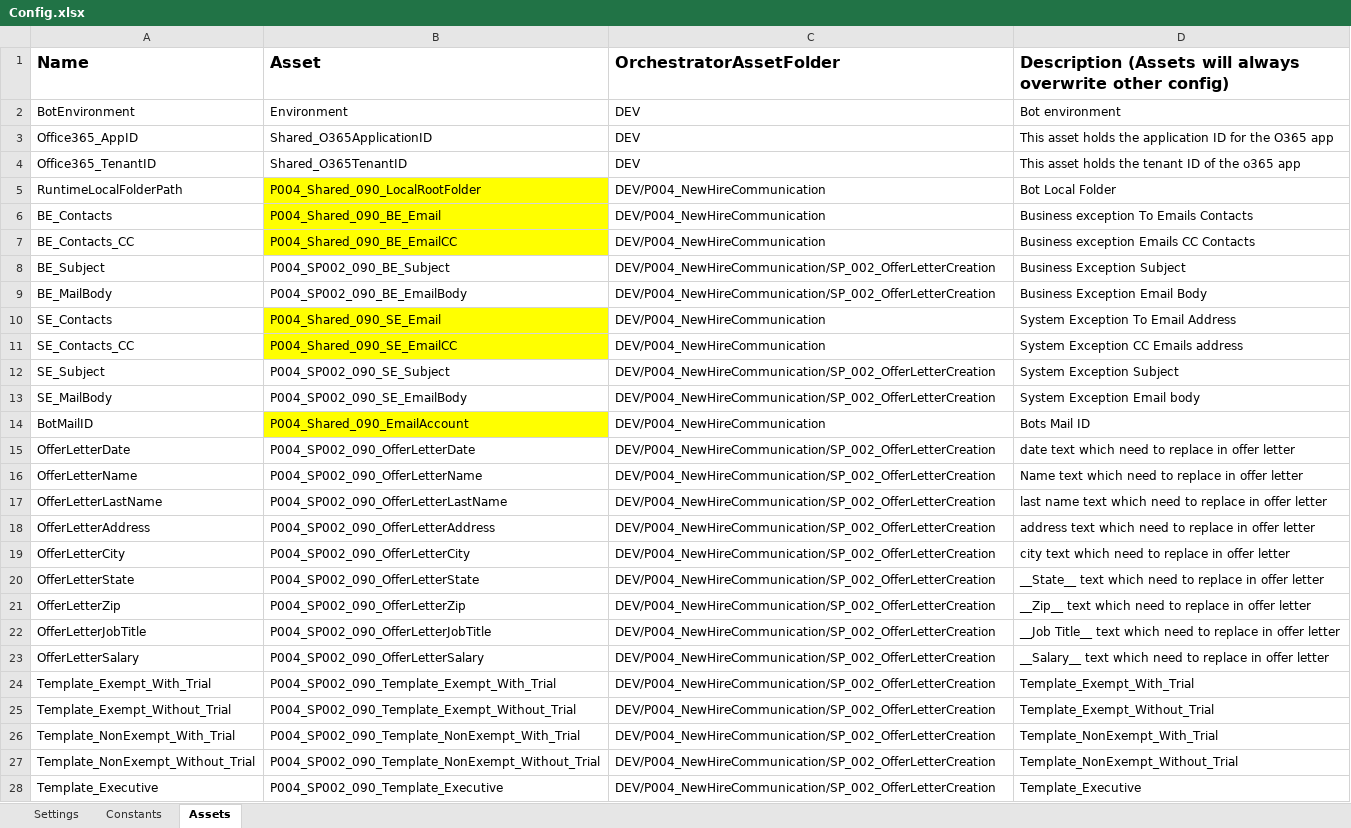
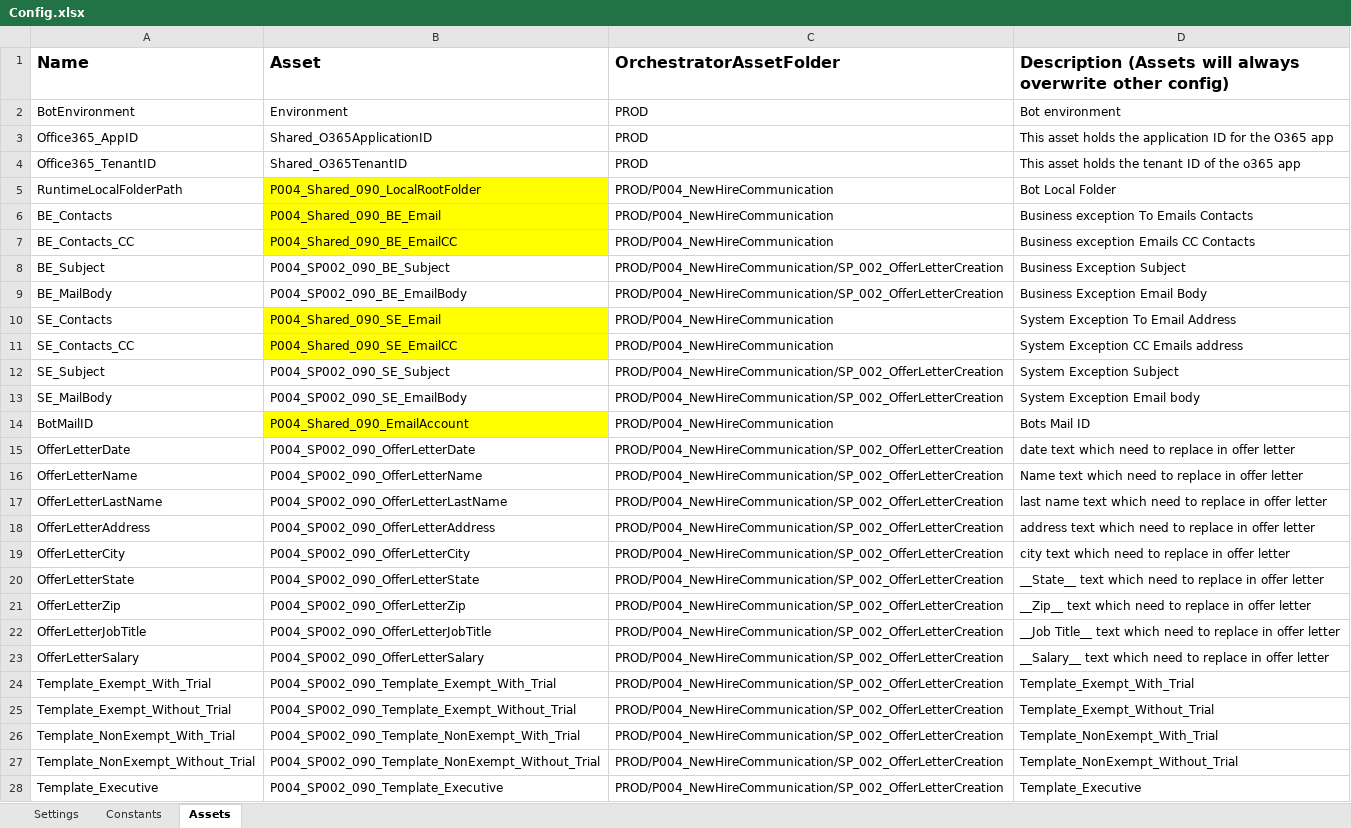
Before and after one commit to ok-omes-escrow/P004_SP002_090_NewHireCommunication_OfferLetterCreation_Performer, an Excel workbook: Data/Config.xlsx, sheet Assets, drawn as a sheet; only a part is shown; values as stored, in another font and other column widths than the file's, no borders; the diff covers the shown part only; the diff names each change by its address in the sheet, - before the commit and + after, or states it on an @@ line.

Commit message:
Updated Config for PROD folder

```diff
--- a/Data/Config.xlsx (sheet Assets)
+++ b/Data/Config.xlsx (sheet Assets)
-C2:C4 (OrchestratorAssetFolder): DEV
+C2:C4 (OrchestratorAssetFolder): PROD
-C5:C7 (OrchestratorAssetFolder): DEV/P004_NewHireCommunication
+C5:C7 (OrchestratorAssetFolder): PROD/P004_NewHireCommunication
-C8:C9 (OrchestratorAssetFolder): DEV/P004_NewHireCommunication/SP_002_OfferLetterCreation
+C8:C9 (OrchestratorAssetFolder): PROD/P004_NewHireCommunication/SP_002_OfferLetterCreation
-C10:C11 (OrchestratorAssetFolder): DEV/P004_NewHireCommunication
+C10:C11 (OrchestratorAssetFolder): PROD/P004_NewHireCommunication
-C12:C13 (OrchestratorAssetFolder): DEV/P004_NewHireCommunication/SP_002_OfferLetterCreation
+C12:C13 (OrchestratorAssetFolder): PROD/P004_NewHireCommunication/SP_002_OfferLetterCreation
-C14 (OrchestratorAssetFolder): DEV/P004_NewHireCommunication
+C14 (OrchestratorAssetFolder): PROD/P004_NewHireCommunication
-C15:C28 (OrchestratorAssetFolder): DEV/P004_NewHireCommunication/SP_002_OfferLetterCreation
+C15:C28 (OrchestratorAssetFolder): PROD/P004_NewHireCommunication/SP_002_OfferLetterCreation
```
Also changed, not shown: 50 edited cells elsewhere in this sheet, sheet Settings, sheet Constants.
